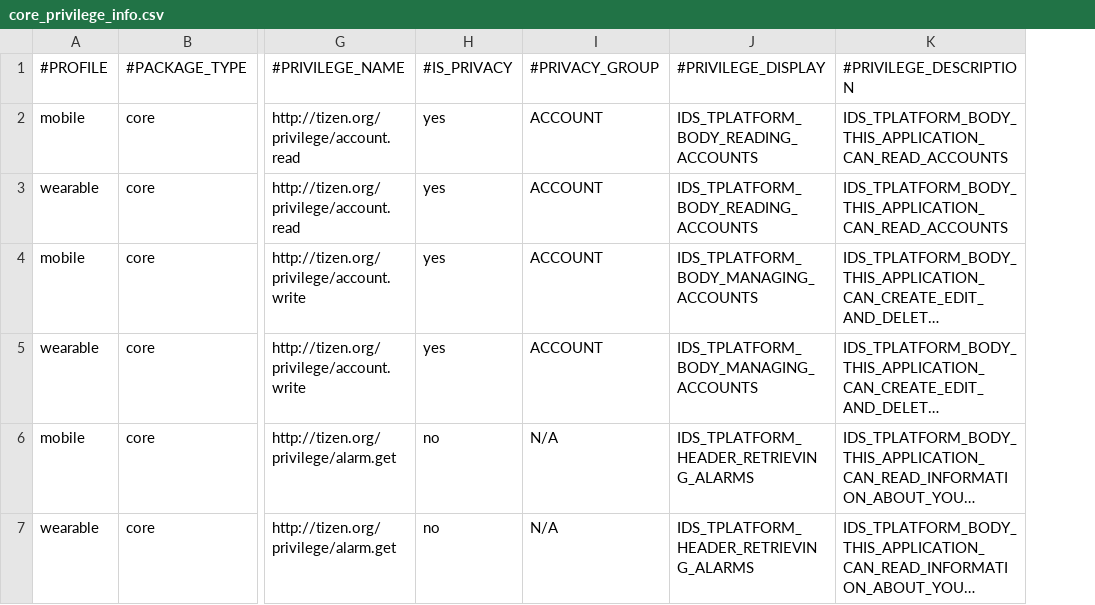
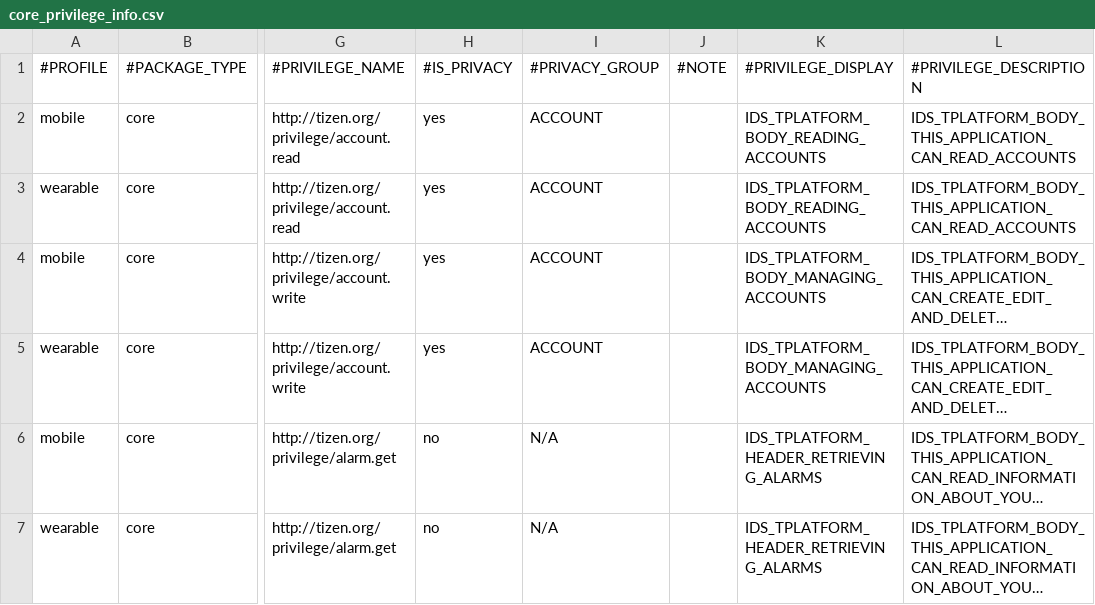
Before and after one commit to tizenorg/platform.core.security.privilege-checker, a CSV file: capi/res/dbspace/core_privilege_info.csv, drawn as a sheet; only a part is shown, gaps mark what is left out; long unchanged cells end in …; the diff covers the shown part only; the diff names each change by its address in the sheet, - before the commit and + after, or states it on an @@ line.

Commit message:
1. Add core use_ir privilege 2. Remove d2d.* privileges except d2d.datasharing 3. Update DID and language files 4. Add note field to csv file - this field is ignored when creating db -
Change-Id: If489d5784c6d75cf3aeecfb78caee3195a02f2b4
Signed-off-by: Yunjin Lee <yunjin-.lee@samsung.com>

```diff
--- a/capi/res/dbspace/core_privilege_info.csv
+++ b/capi/res/dbspace/core_privilege_info.csv
+column J, row 1: #NOTE
```
Also changed, not shown: 1 added row, 1 removed row and 2 edited cells elsewhere in this file, capi/res/dbspace/core_privilege_mapping.csv, capi/res/dbspace/tv_core_privilege_info.csv, 57 other files.
